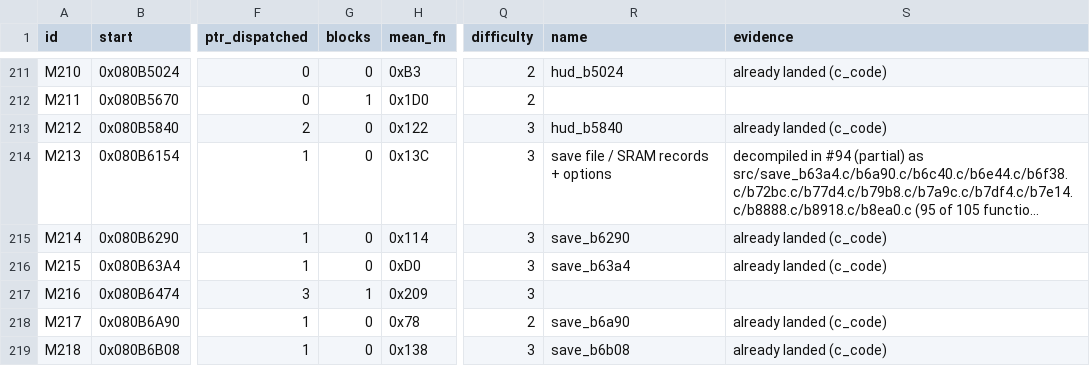
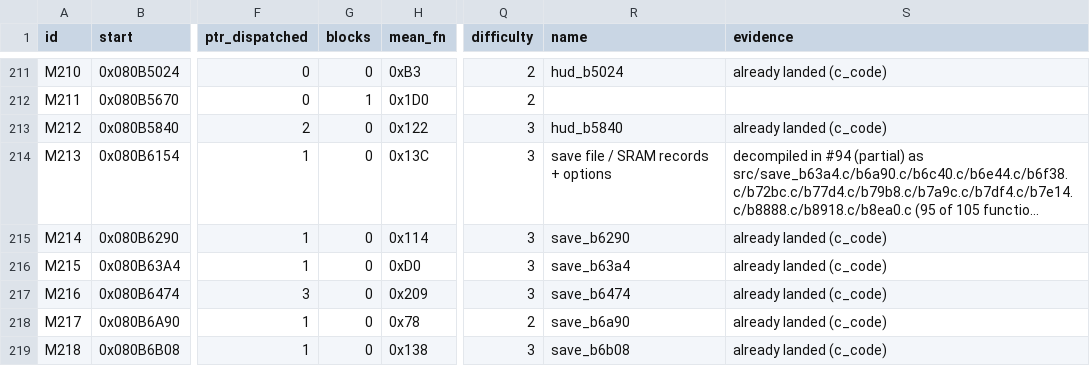
Before and after one commit to overjt/knidl, a CSV file: docs/analysis/module-map.csv, drawn as a sheet; only a part is shown, gaps mark what is left out; long unchanged cells end in …; the diff names each change by its address in the sheet, - before the commit and + after, or states it on an @@ line.

Commit message:
Land save_b6474: the band HBlank driver and the 24-frame band/split pair (0x080B6474-0x080B6A90, 3 functions, issue #94), plain pin-free C; M34 has no asm left

```diff
--- a/docs/analysis/module-map.csv
+++ b/docs/analysis/module-map.csv
-G217 (blocks): 1
+G217 (blocks): 0
-R217 (name): (empty)
+R217 (name): save_b6474
-S217 (evidence): (empty)
+S217 (evidence): already landed (c_code)
```
Also changed, not shown: 7 other files.
